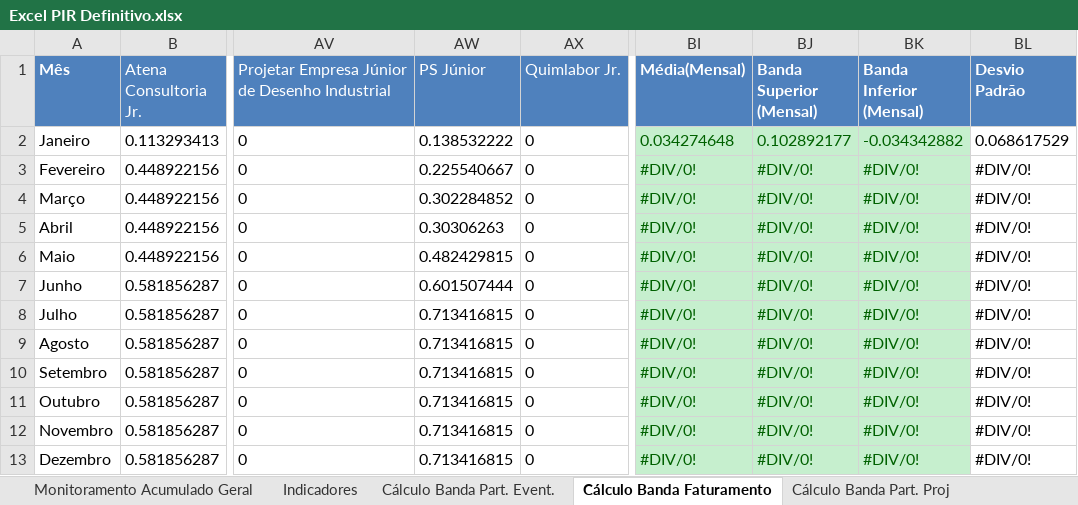
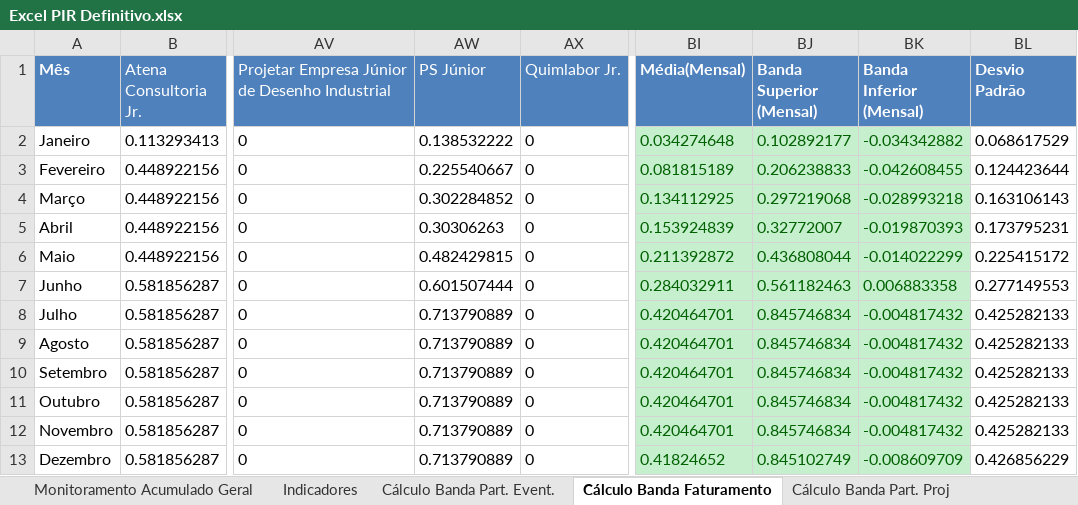
Before and after one commit to ricardorohrs/FejersBI, an Excel workbook: Excel PIR Definitivo.xlsx, sheet Cálculo Banda Faturamento, drawn as a sheet; only a part is shown, gaps mark what is left out; values as stored, in another font and other column widths than the file's, no borders; the diff names each change by its address in the sheet, - before the commit and + after, or states it on an @@ line.

```diff
--- a/Excel PIR Definitivo.xlsx (sheet Cálculo Banda Faturamento)
+++ b/Excel PIR Definitivo.xlsx (sheet Cálculo Banda Faturamento)
-BI3 (Média(Mensal)): #DIV/0!
+BI3 (Média(Mensal)): 0.081815189
-BJ3 (Banda Superior (Mensal)): #DIV/0!
+BJ3 (Banda Superior (Mensal)): 0.206238833
-BK3 (Banda Inferior (Mensal)): #DIV/0!
+BK3 (Banda Inferior (Mensal)): -0.042608455
-BL3 (Desvio Padrão): #DIV/0!
+BL3 (Desvio Padrão): 0.124423644
-BI4 (Média(Mensal)): #DIV/0!
+BI4 (Média(Mensal)): 0.134112925
-BJ4 (Banda Superior (Mensal)): #DIV/0!
+BJ4 (Banda Superior (Mensal)): 0.297219068
-BK4 (Banda Inferior (Mensal)): #DIV/0!
+BK4 (Banda Inferior (Mensal)): -0.028993218
-BL4 (Desvio Padrão): #DIV/0!
+BL4 (Desvio Padrão): 0.163106143
-BI5 (Média(Mensal)): #DIV/0!
+BI5 (Média(Mensal)): 0.153924839
-BJ5 (Banda Superior (Mensal)): #DIV/0!
+BJ5 (Banda Superior (Mensal)): 0.32772007
-BK5 (Banda Inferior (Mensal)): #DIV/0!
+BK5 (Banda Inferior (Mensal)): -0.019870393
-BL5 (Desvio Padrão): #DIV/0!
+BL5 (Desvio Padrão): 0.173795231
-BI6 (Média(Mensal)): #DIV/0!
+BI6 (Média(Mensal)): 0.211392872
-BJ6 (Banda Superior (Mensal)): #DIV/0!
+BJ6 (Banda Superior (Mensal)): 0.436808044
-BK6 (Banda Inferior (Mensal)): #DIV/0!
+BK6 (Banda Inferior (Mensal)): -0.014022299
-BL6 (Desvio Padrão): #DIV/0!
+BL6 (Desvio Padrão): 0.225415172
-BI7 (Média(Mensal)): #DIV/0!
+BI7 (Média(Mensal)): 0.284032911
-BJ7 (Banda Superior (Mensal)): #DIV/0!
+BJ7 (Banda Superior (Mensal)): 0.561182463
-BK7 (Banda Inferior (Mensal)): #DIV/0!
+BK7 (Banda Inferior (Mensal)): 0.006883358
-BL7 (Desvio Padrão): #DIV/0!
+BL7 (Desvio Padrão): 0.277149553
-AW8:AW13 (PS Júnior): 0.713416815
+AW8:AW13 (PS Júnior): 0.713790889
-BI8:BI12 (Média(Mensal)): #DIV/0!
+BI8:BI12 (Média(Mensal)): 0.420464701
-BJ8:BJ12 (Banda Superior (Mensal)): #DIV/0!
+BJ8:BJ12 (Banda Superior (Mensal)): 0.845746834
-BK8:BK12 (Banda Inferior (Mensal)): #DIV/0!
+BK8:BK12 (Banda Inferior (Mensal)): -0.004817432
-BL8:BL12 (Desvio Padrão): #DIV/0!
+BL8:BL12 (Desvio Padrão): 0.425282133
-BI13 (Média(Mensal)): #DIV/0!
+BI13 (Média(Mensal)): 0.41824652
-BJ13 (Banda Superior (Mensal)): #DIV/0!
+BJ13 (Banda Superior (Mensal)): 0.845102749
-BK13 (Banda Inferior (Mensal)): #DIV/0!
+BK13 (Banda Inferior (Mensal)): -0.008609709
-BL13 (Desvio Padrão): #DIV/0!
+BL13 (Desvio Padrão): 0.426856229
```
Also changed, not shown: sheet Indicadores, sheet Farol, sheet Ticket Médio, sheet Monitoramento Acumulado Geral, formulas that keep their value.
